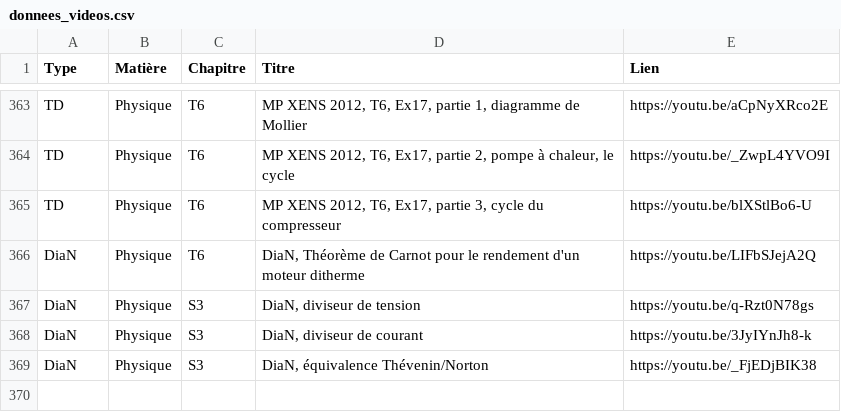
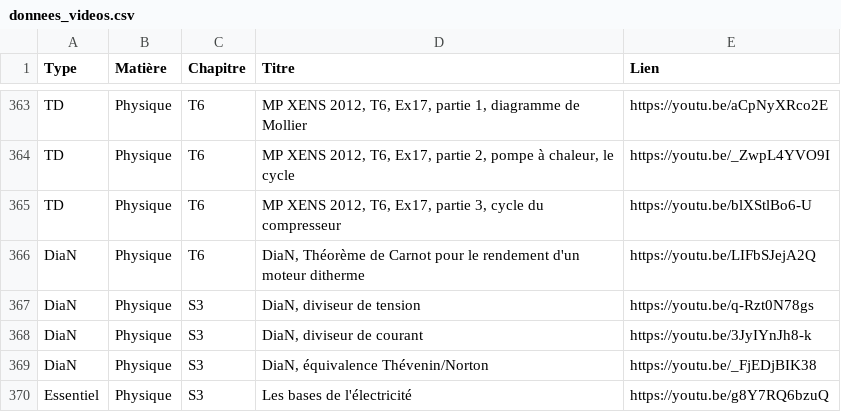
Before and after one commit to jjfPCSI1/CPGE-Kleber, a CSV file: donnees_videos.csv, drawn as a sheet; only a part is shown, gaps mark what is left out; the diff names each change by its address in the sheet, - before the commit and + after, or states it on an @@ line.

```diff
--- a/donnees_videos.csv
+++ b/donnees_videos.csv
+row 370: Essentiel | Physique | S3 | Les bases de l'électricité | https://youtu.be/g8Y7RQ6bzuQ
```
Also changed, not shown: 8 other files.
